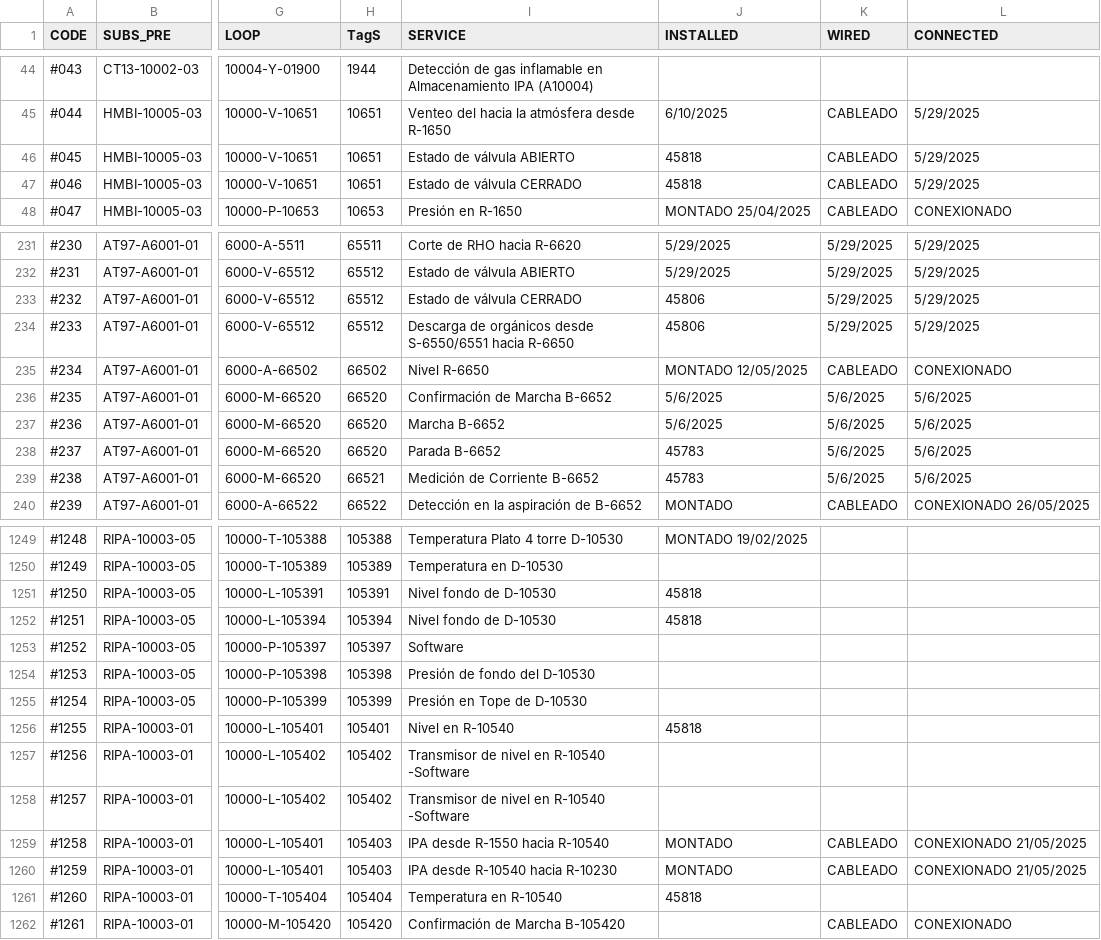
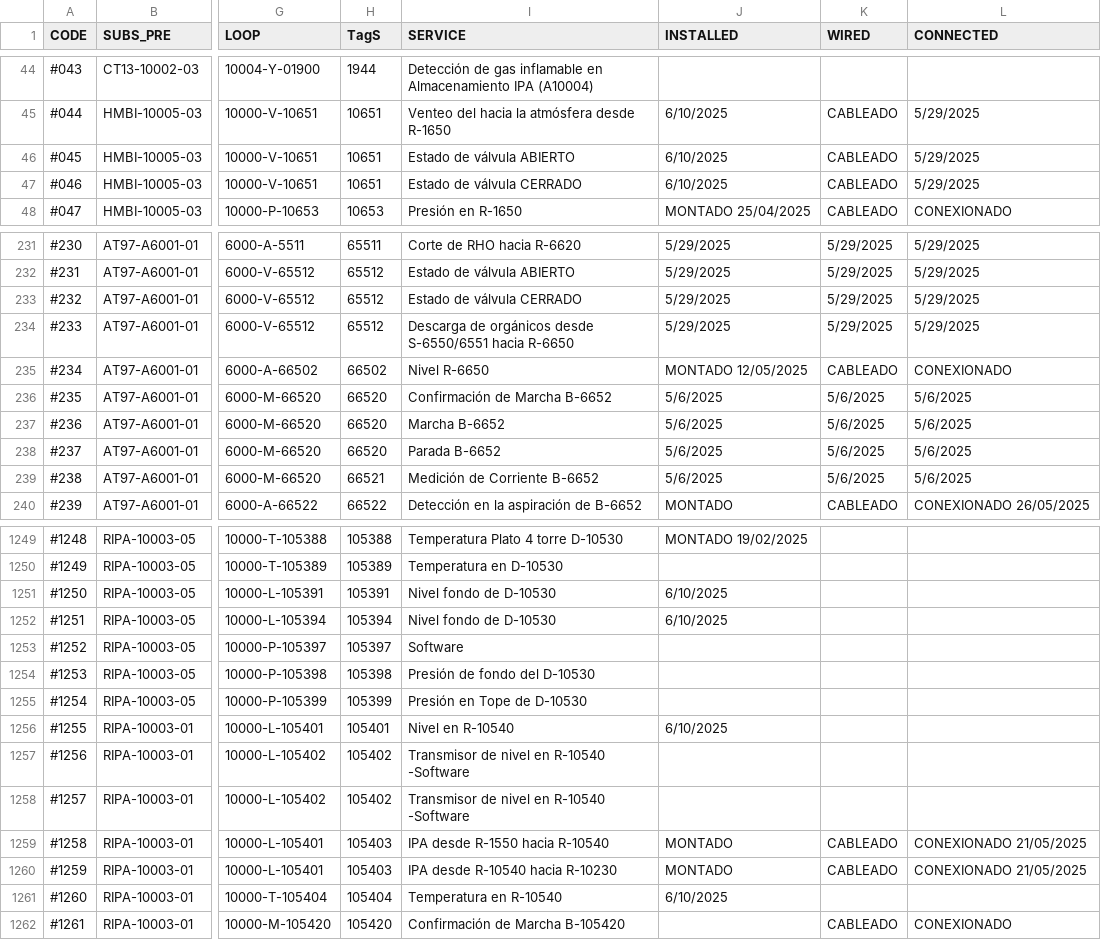
Before and after one commit to biaggiogz/AWSTerraform, a CSV file: Streamlit_Snowflake/resources/ChartPipeline/public/data/test_of_lazos_updated.csv, drawn as a sheet; only a part is shown, gaps mark what is left out; the diff covers the shown part only; the diff names each change by its address in the sheet, - before the commit and + after, or states it on an @@ line.

```diff
--- a/Streamlit_Snowflake/resources/ChartPipeline/public/data/test_of_lazos_updated.csv
+++ b/Streamlit_Snowflake/resources/ChartPipeline/public/data/test_of_lazos_updated.csv
-J46:J47 (INSTALLED): 45818
+J46:J47 (INSTALLED): 6/10/2025
-J233:J234 (INSTALLED): 45806
+J233:J234 (INSTALLED): 5/29/2025
-J238:J239 (INSTALLED): 45783
+J238:J239 (INSTALLED): 5/6/2025
-J1251:J1252 (INSTALLED): 45818
+J1251:J1252 (INSTALLED): 6/10/2025
-J1256 (INSTALLED): 45818
+J1256 (INSTALLED): 6/10/2025
-J1261 (INSTALLED): 45818
+J1261 (INSTALLED): 6/10/2025
```
Also changed, not shown: 129 edited cells elsewhere in this file, 3 other files.
